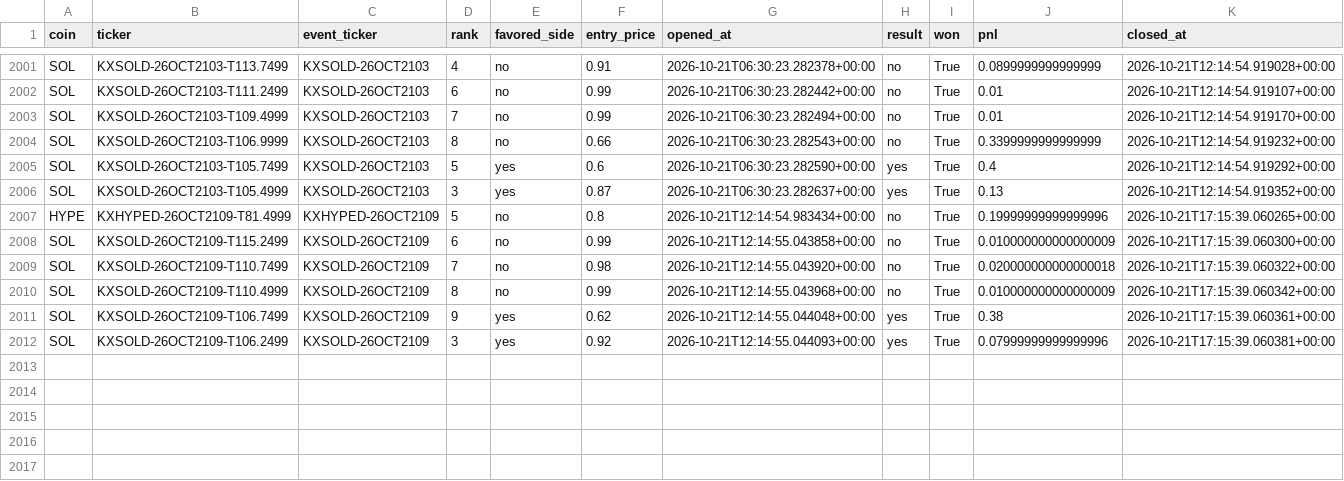
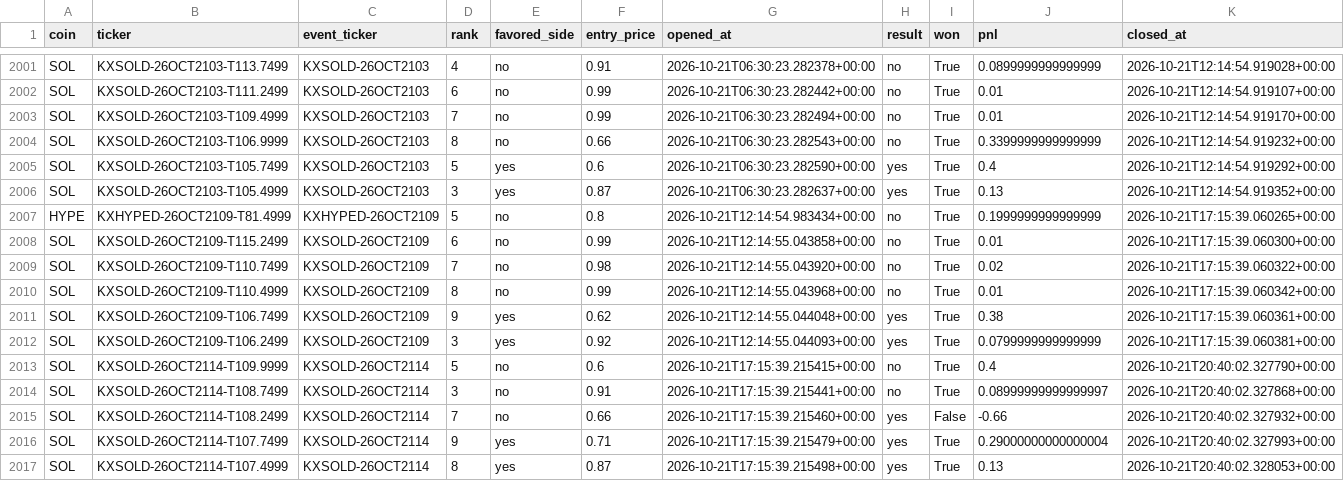
Before and after one commit to Prinxe-crypto/multicoin-midrank-bot, a CSV file: closed_positions.csv, drawn as a sheet; only a part is shown, gaps mark what is left out.

```diff
--- a/closed_positions.csv
+++ b/closed_positions.csv
@@ -2006,7 +2006,12 @@ SOL,KXSOLD-26OCT2103-T105.7499,KXSOLD-26OCT2103,5,yes,0.6,2026-10-21T06:30:23.28
 SOL,KXSOLD-26OCT2103-T105.4999,KXSOLD-26OCT2103,3,yes,0.87,2026-10-21T06:30:23.282637+00:00,yes,True,0.13,2026-10-21T12:14:54.919352+00:00
-HYPE,KXHYPED-26OCT2109-T81.4999,KXHYPED-26OCT2109,5,no,0.8,2026-10-21T12:14:54.983434+00:00,no,True,0.19999999999999996,2026-10-21T17:15:39.060265+00:00
-SOL,KXSOLD-26OCT2109-T115.2499,KXSOLD-26OCT2109,6,no,0.99,2026-10-21T12:14:55.043858+00:00,no,True,0.010000000000000009,2026-10-21T17:15:39.060300+00:00
-SOL,KXSOLD-26OCT2109-T110.7499,KXSOLD-26OCT2109,7,no,0.98,2026-10-21T12:14:55.043920+00:00,no,True,0.020000000000000018,2026-10-21T17:15:39.060322+00:00
-SOL,KXSOLD-26OCT2109-T110.4999,KXSOLD-26OCT2109,8,no,0.99,2026-10-21T12:14:55.043968+00:00,no,True,0.010000000000000009,2026-10-21T17:15:39.060342+00:00
+HYPE,KXHYPED-26OCT2109-T81.4999,KXHYPED-26OCT2109,5,no,0.8,2026-10-21T12:14:54.983434+00:00,no,True,0.1999999999999999,2026-10-21T17:15:39.060265+00:00
+SOL,KXSOLD-26OCT2109-T115.2499,KXSOLD-26OCT2109,6,no,0.99,2026-10-21T12:14:55.043858+00:00,no,True,0.01,2026-10-21T17:15:39.060300+00:00
+SOL,KXSOLD-26OCT2109-T110.7499,KXSOLD-26OCT2109,7,no,0.98,2026-10-21T12:14:55.043920+00:00,no,True,0.02,2026-10-21T17:15:39.060322+00:00
+SOL,KXSOLD-26OCT2109-T110.4999,KXSOLD-26OCT2109,8,no,0.99,2026-10-21T12:14:55.043968+00:00,no,True,0.01,2026-10-21T17:15:39.060342+00:00
 SOL,KXSOLD-26OCT2109-T106.7499,KXSOLD-26OCT2109,9,yes,0.62,2026-10-21T12:14:55.044048+00:00,yes,True,0.38,2026-10-21T17:15:39.060361+00:00
-SOL,KXSOLD-26OCT2109-T106.2499,KXSOLD-26OCT2109,3,yes,0.92,2026-10-21T12:14:55.044093+00:00,yes,True,0.07999999999999996,2026-10-21T17:15:39.060381+00:00
+SOL,KXSOLD-26OCT2109-T106.2499,KXSOLD-26OCT2109,3,yes,0.92,2026-10-21T12:14:55.044093+00:00,yes,True,0.0799999999999999,2026-10-21T17:15:39.060381+00:00
+SOL,KXSOLD-26OCT2114-T109.9999,KXSOLD-26OCT2114,5,no,0.6,2026-10-21T17:15:39.215415+00:00,no,True,0.4,2026-10-21T20:40:02.327790+00:00
+SOL,KXSOLD-26OCT2114-T108.7499,KXSOLD-26OCT2114,3,no,0.91,2026-10-21T17:15:39.215441+00:00,no,True,0.08999999999999997,2026-10-21T20:40:02.327868+00:00
+SOL,KXSOLD-26OCT2114-T108.2499,KXSOLD-26OCT2114,7,no,0.66,2026-10-21T17:15:39.215460+00:00,yes,False,-0.66,2026-10-21T20:40:02.327932+00:00
+SOL,KXSOLD-26OCT2114-T107.7499,KXSOLD-26OCT2114,9,yes,0.71,2026-10-21T17:15:39.215479+00:00,yes,True,0.29000000000000004,2026-10-21T20:40:02.327993+00:00
+SOL,KXSOLD-26OCT2114-T107.4999,KXSOLD-26OCT2114,8,yes,0.87,2026-10-21T17:15:39.215498+00:00,yes,True,0.13,2026-10-21T20:40:02.328053+00:00
```
Also changed, not shown: open_positions.csv.
